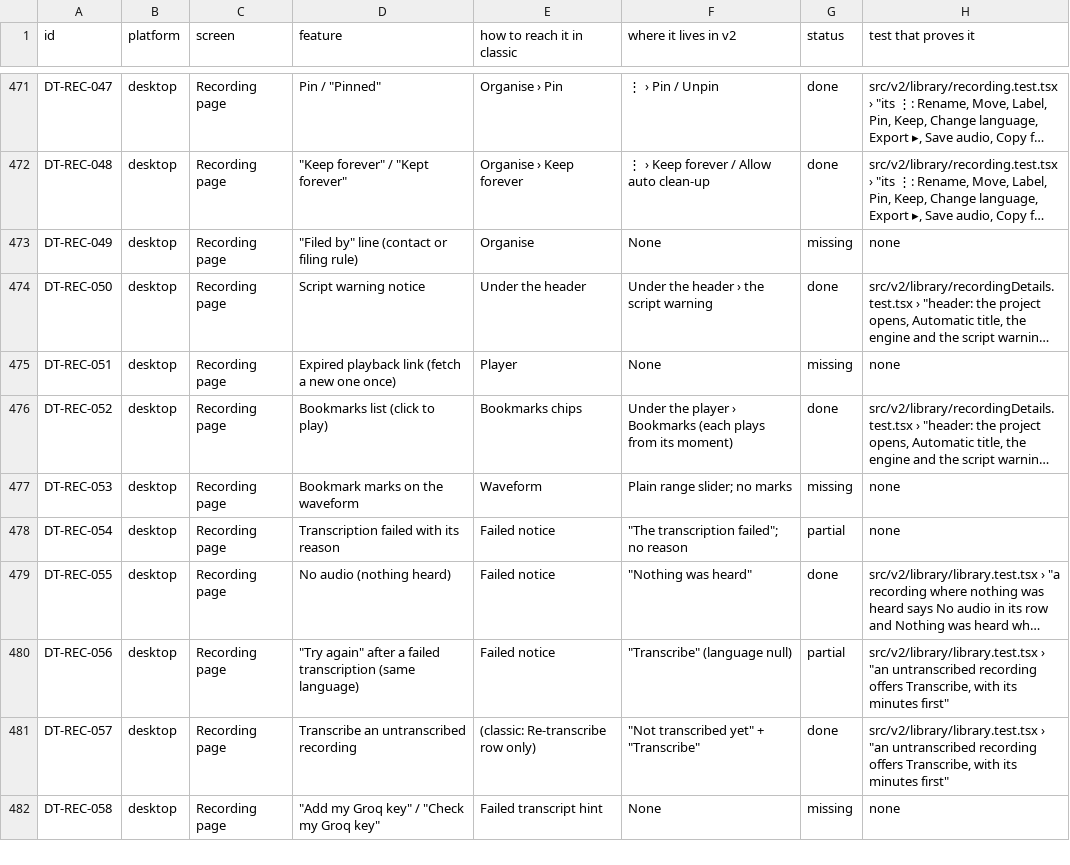
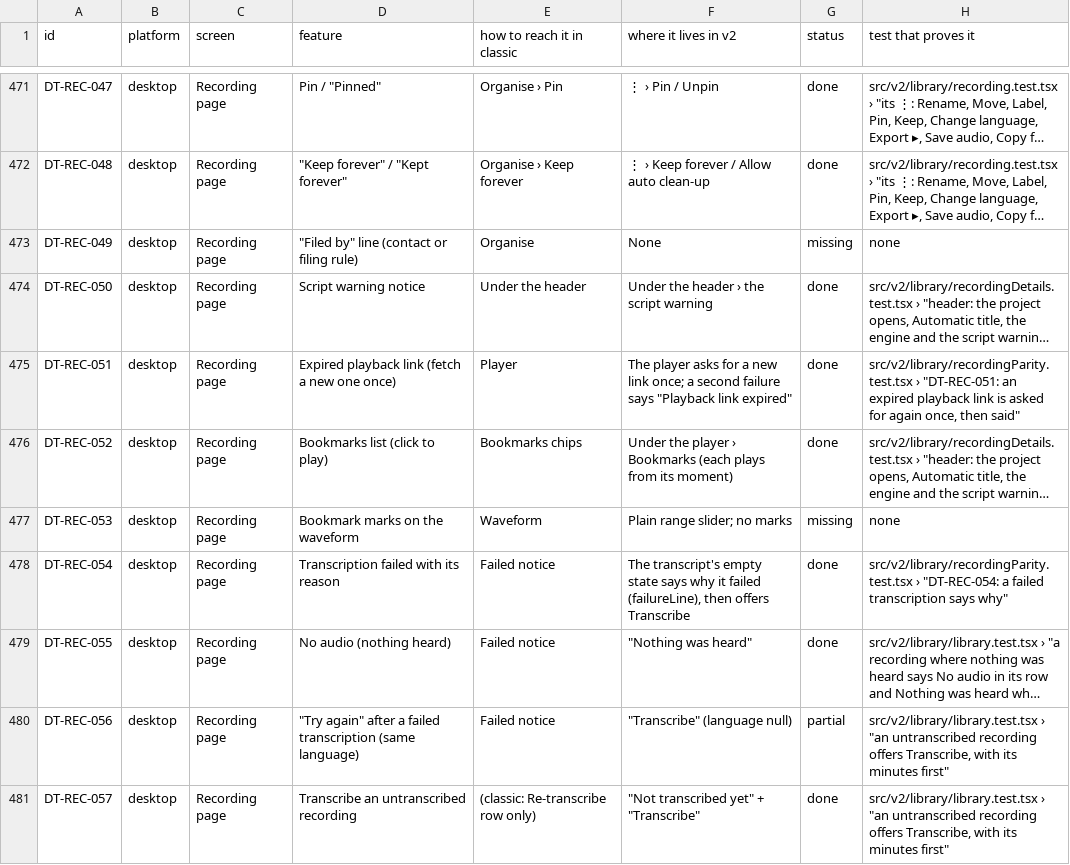
Before and after one commit to skillLeo/echo-ledger, a CSV file: docs/v2/audit/parity.csv, drawn as a sheet; only a part is shown, gaps mark what is left out; the shorter side is filled out with more unchanged rows; long unchanged cells end in …; the diff covers the shown part only; the diff names each change by its address in the sheet, - before the commit and + after, or states it on an @@ line.

Commit message:
Desktop parity, batch 1: the recording page's status lines, labels and details
The recording page says the length in its meta line, the file size in
Details, why a transcription failed, which part it is on, that live captions
are shown while the final transcript is made, and when it retries the
engine; an expired playback link is asked for again once. Labels are shown
under the title, each with its ×. A Library row's sub-line has the project
and its bookmarks. parity.csv: 10 desktop rows done, each with its test.

```diff
--- a/docs/v2/audit/parity.csv
+++ b/docs/v2/audit/parity.csv
-F475 (where it lives in v2): None
+F475 (where it lives in v2): The player asks for a new link once; a second failure says "Playback link expired"
-G475 (status): missing
+G475 (status): done
-H475 (test that proves it): none
+H475 (test that proves it): src/v2/library/recordingParity.test.tsx › "DT-REC-051: an expired playback link is asked for again once, then said"
-F478 (where it lives in v2): "The transcription failed"; no reason
+F478 (where it lives in v2): The transcript's empty state says why it failed (failureLine), then offers Transcribe
-G478 (status): partial
+G478 (status): done
-H478 (test that proves it): none
+H478 (test that proves it): src/v2/library/recordingParity.test.tsx › "DT-REC-054: a failed transcription says why"
```
Also changed, not shown: 24 edited cells elsewhere in this file, 4 other files.
